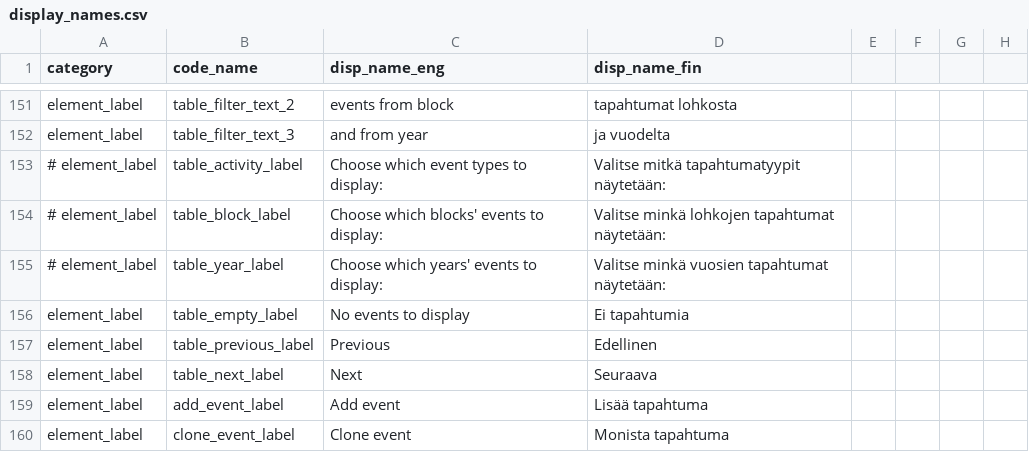
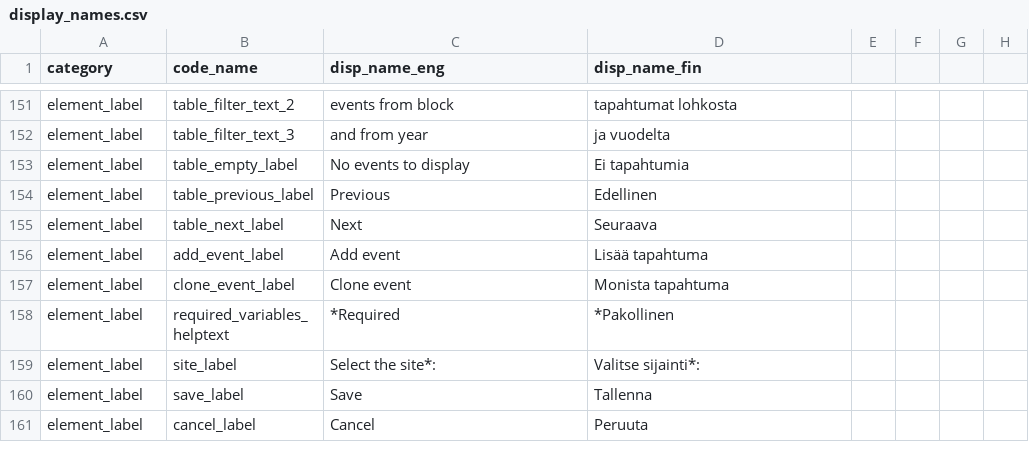
Before and after one commit to PecanProject/fieldactivity, a CSV file: inst/extdata/display_names.csv, drawn as a sheet; only a part is shown, gaps mark what is left out; the shorter side is filled out with more unchanged rows; the diff names each change by its address in the sheet, - before the commit and + after, or states it on an @@ line.

Commit message:
Rename table_activity, table_year and table_block

```diff
--- a/inst/extdata/display_names.csv
+++ b/inst/extdata/display_names.csv
-row 153: # element_label | table_activity_label | Choose which event types to display: | Valitse mitkä tapahtumatyypit näytetään:
-row 154: # element_label | table_block_label | Choose which blocks' events to display: | Valitse minkä lohkojen tapahtumat näytetään:
-row 155: # element_label | table_year_label | Choose which years' events to display: | Valitse minkä vuosien tapahtumat näytetään:
```
Also changed, not shown: 3 other files.
